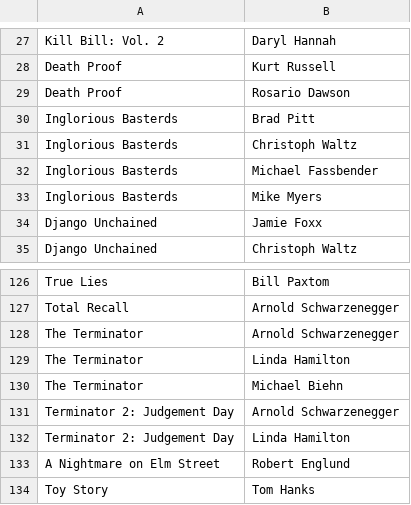
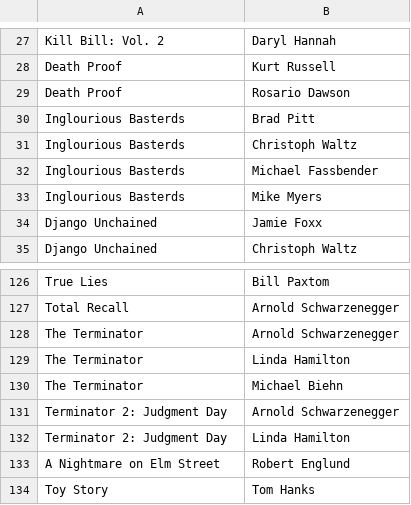
Before and after one commit to MoonWatcher582/alison_is_not_creative, a CSV file: db/csv_files/actors.csv, drawn as a sheet; only a part is shown, gaps mark what is left out.

Commit message:
Fixed some spelling errors, added SQL to add tuples to the relation tables

```diff
--- a/db/csv_files/actors.csv
+++ b/db/csv_files/actors.csv
@@ -29,6 +29,6 @@ Death Proof,Kurt Russell
 Death Proof,Rosario Dawson
-Inglorious Basterds,Brad Pitt
-Inglorious Basterds,Christoph Waltz
-Inglorious Basterds,Michael Fassbender
-Inglorious Basterds,Mike Myers
+Inglourious Basterds,Brad Pitt
+Inglourious Basterds,Christoph Waltz
+Inglourious Basterds,Michael Fassbender
+Inglourious Basterds,Mike Myers
 Django Unchained,Jamie Foxx
@@ -130,4 +130,4 @@ The Terminator,Linda Hamilton
 The Terminator,Michael Biehn
-Terminator 2: Judgement Day,Arnold Schwarzenegger
-Terminator 2: Judgement Day,Linda Hamilton
+Terminator 2: Judgment Day,Arnold Schwarzenegger
+Terminator 2: Judgment Day,Linda Hamilton
 A Nightmare on Elm Street,Robert Englund
```
Also changed, not shown: db/csv_files/directors.csv, db/csv_files/genres.csv, 1 other file.
